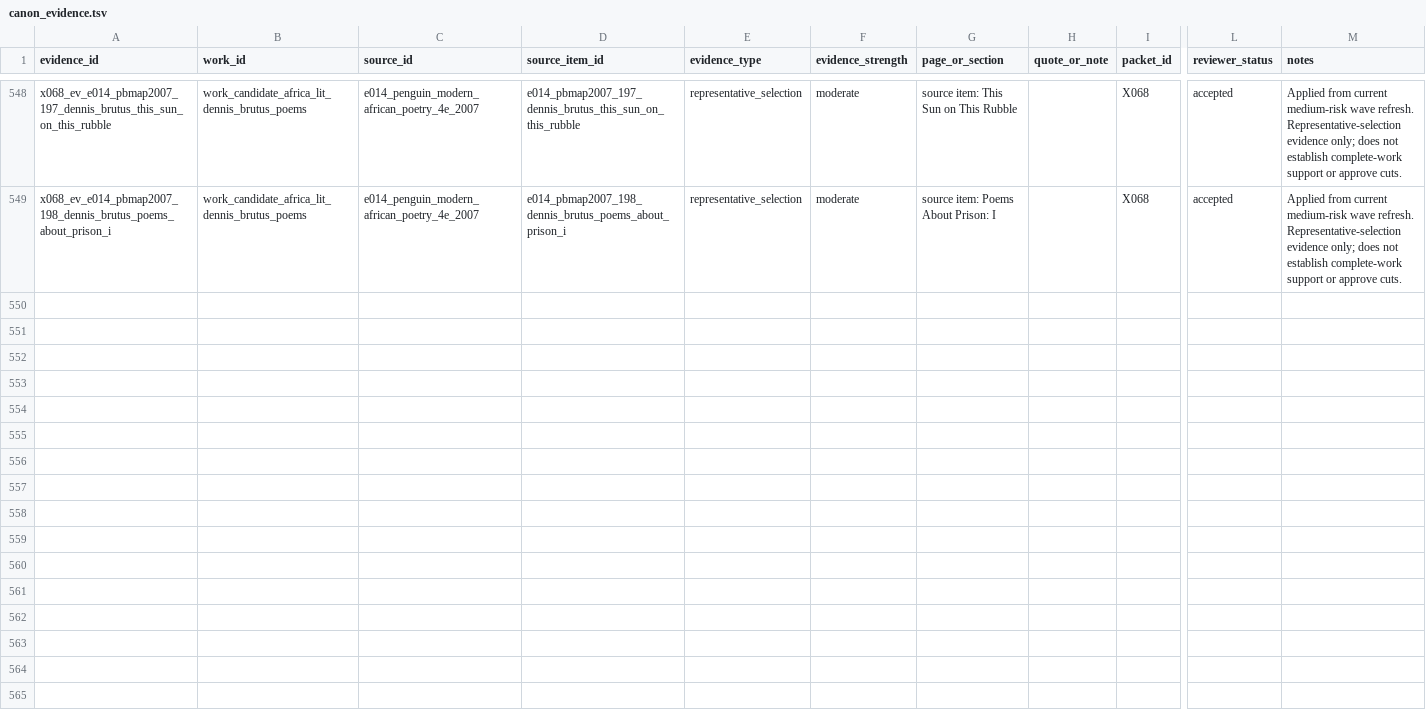
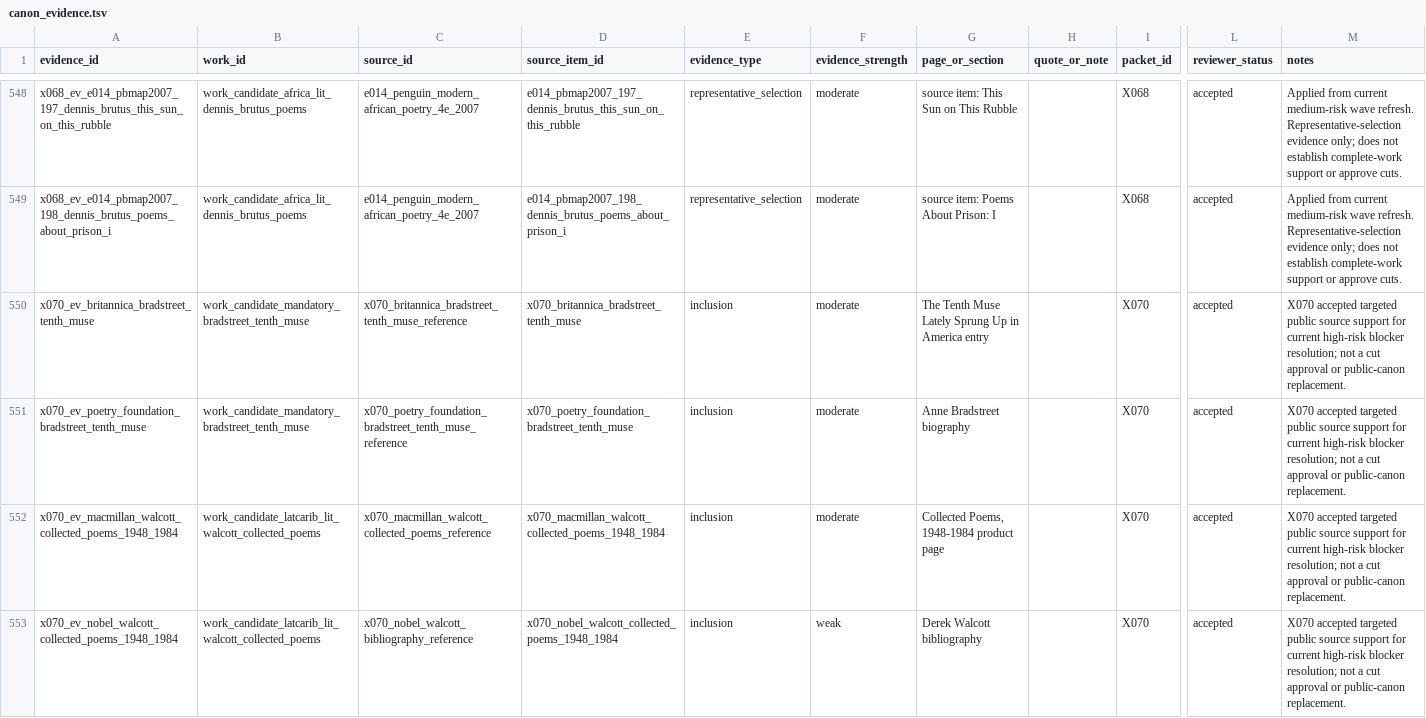
Before and after one commit to benjaminkramer50/benjaminkramer50.github.io, a TSV file: _planning/canon_build/tables/canon_evidence.tsv, drawn as a sheet; only a part is shown, gaps mark what is left out; rows hold the shown columns only; the diff covers the shown part only; the diff names each change by its address in the sheet, - before the commit and + after, or states it on an @@ line.

Commit message:
Apply X070 targeted external source rescue

```diff
--- a/_planning/canon_build/tables/canon_evidence.tsv
+++ b/_planning/canon_build/tables/canon_evidence.tsv
+row 550: x070_ev_britannica_bradstreet_tenth_muse | work_candidate_mandatory_bradstreet_tenth_muse | x070_britannica_bradstreet_tenth_muse_reference | x070_britannica_bradstreet_tenth_muse | inclusion | moderate | The Tenth Muse Lately Sprung Up in America entry |  | X070 | accepted | X070 accepted targeted public source support for current high-risk blocker resolution; not a cut approval or public-canon replacement.
+row 551: x070_ev_poetry_foundation_bradstreet_tenth_muse | work_candidate_mandatory_bradstreet_tenth_muse | x070_poetry_foundation_bradstreet_tenth_muse_reference | x070_poetry_foundation_bradstreet_tenth_muse | inclusion | moderate | Anne Bradstreet biography |  | X070 | accepted | X070 accepted targeted public source support for current high-risk blocker resolution; not a cut approval or public-canon replacement.
+row 552: x070_ev_macmillan_walcott_collected_poems_1948_1984 | work_candidate_latcarib_lit_walcott_collected_poems | x070_macmillan_walcott_collected_poems_reference | x070_macmillan_walcott_collected_poems_1948_1984 | inclusion | moderate | Collected Poems, 1948-1984 product page |  | X070 | accepted | X070 accepted targeted public source support for current high-risk blocker resolution; not a cut approval or public-canon replacement.
+row 553: x070_ev_nobel_walcott_collected_poems_1948_1984 | work_candidate_latcarib_lit_walcott_collected_poems | x070_nobel_walcott_bibliography_reference | x070_nobel_walcott_collected_poems_1948_1984 | inclusion | weak | Derek Walcott bibliography |  | X070 | accepted | X070 accepted targeted public source support for current high-risk blocker resolution; not a cut approval or public-canon replacement.
```
Also changed, not shown: 10 added rows elsewhere in this file, _planning/canon_build/tables/canon_cut_candidates.tsv, _planning/canon_build/tables/canon_cut_side_post_x058_action_queue.tsv, 24 other files.
